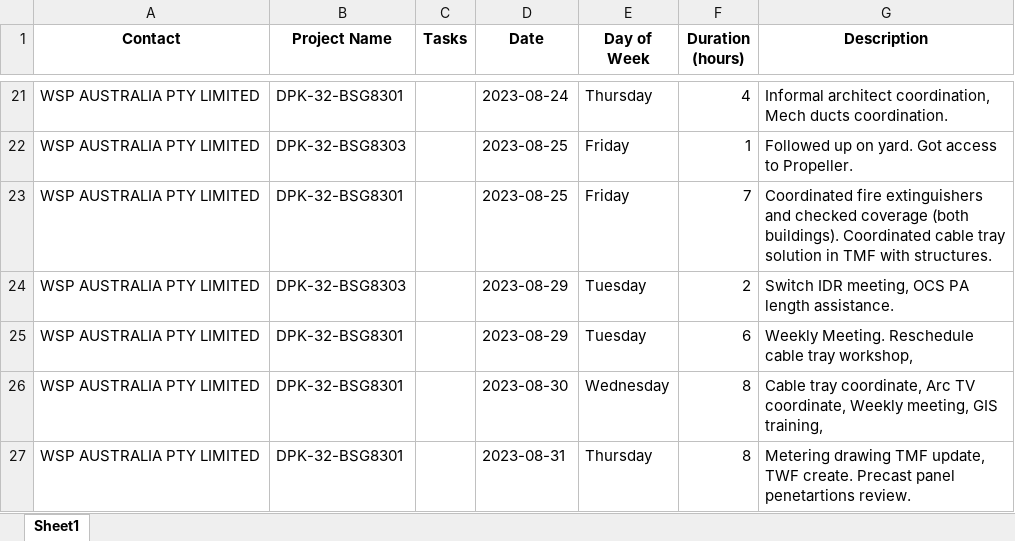
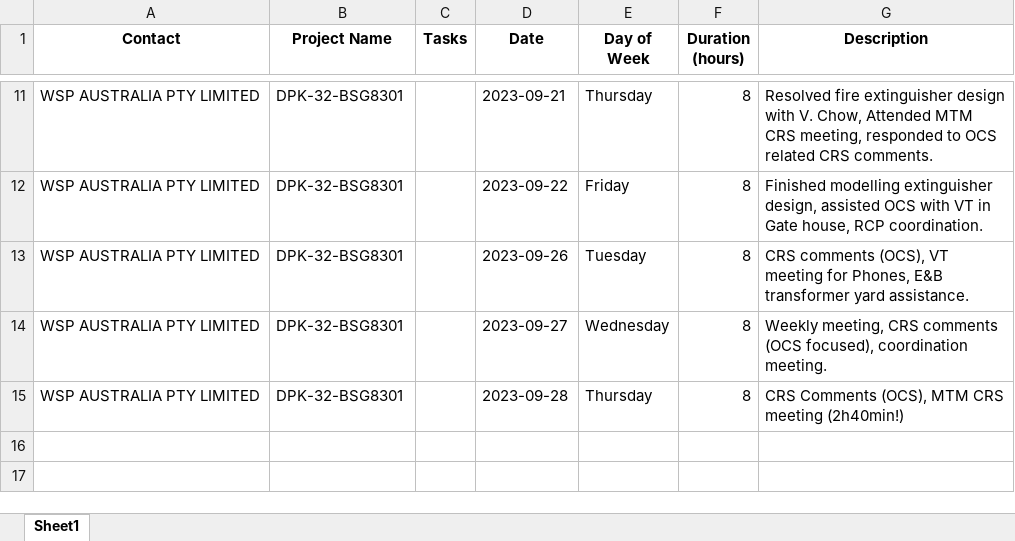
Before and after one commit to Mithkage/KSV, an Excel workbook: XLSX_Time.xlsx, sheet Sheet1, drawn as a sheet; only a part is shown, gaps mark what is left out; values as stored, in another font and other column widths than the file's, no borders; removed rows and columns are numbered as before the commit, all else as after; the diff covers the shown part only; the diff names each change by its address in the sheet, - before the commit and + after, or states it on an @@ line.

```diff
--- a/XLSX_Time.xlsx (sheet Sheet1)
+++ b/XLSX_Time.xlsx (sheet Sheet1)
-D11 (Date): 2023-08-24
+D11 (Date): 2023-09-21
-F11 (Duration (hours)): 4
+F11 (Duration (hours)): 8
-G11 (Description): Informal architect coordination, Mech ducts coordination.
+G11 (Description): Resolved fire extinguisher design with V. Chow, Attended MTM CRS meeting, responded to OCS related CRS comments.
-row 22: WSP AUSTRALIA PTY LIMITED | DPK-32-BSG8303 |  | 2023-08-25 | Friday | 1 | Followed up on yard. Got access to Propeller.
-D12 (Date): 2023-08-25
+D12 (Date): 2023-09-22
-F12 (Duration (hours)): 7
+F12 (Duration (hours)): 8
-G12 (Description): Coordinated fire extinguishers and checked coverage (both buildings). Coordinated cable tray solution in TMF with structures.
+G12 (Description): Finished modelling extinguisher design, assisted OCS with VT in Gate house, RCP coordination.
-row 24: WSP AUSTRALIA PTY LIMITED | DPK-32-BSG8303 |  | 2023-08-29 | Tuesday | 2 | Switch IDR meeting, OCS PA length assistance.
-D13 (Date): 2023-08-29
+D13 (Date): 2023-09-26
-F13 (Duration (hours)): 6
+F13 (Duration (hours)): 8
-G13 (Description): Weekly Meeting. Reschedule cable tray workshop,
+G13 (Description): CRS comments (OCS), VT meeting for Phones, E&B transformer yard assistance.
-D14 (Date): 2023-08-30
+D14 (Date): 2023-09-27
-G14 (Description): Cable tray coordinate, Arc TV coordinate, Weekly meeting, GIS training,
+G14 (Description): Weekly meeting, CRS comments (OCS focused), coordination meeting.
-D15 (Date): 2023-08-31
+D15 (Date): 2023-09-28
-G15 (Description): Metering drawing TMF update, TWF create. Precast panel penetartions review.
+G15 (Description): CRS Comments (OCS), MTM CRS meeting (2h40min!)
```
Also changed, not shown: 10 removed rows and 29 edited cells elsewhere in this sheet, 2 other files.
